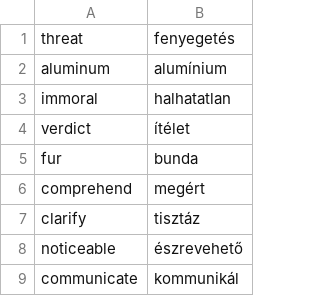
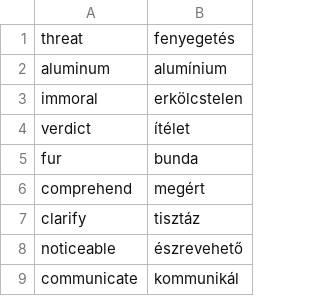
Before and after one commit to makrai/simlex999-hu, a TSV file: dict/supplem_dict.tsv, drawn as a sheet; only a part is shown.

Commit message:
immoral

```diff
--- a/dict/supplem_dict.tsv
+++ b/dict/supplem_dict.tsv
@@ -2,3 +2,3 @@ threat	fenyegetés
 aluminum	alumínium
-immoral	halhatatlan
+immoral	erkölcstelen
 verdict	ítélet
```
